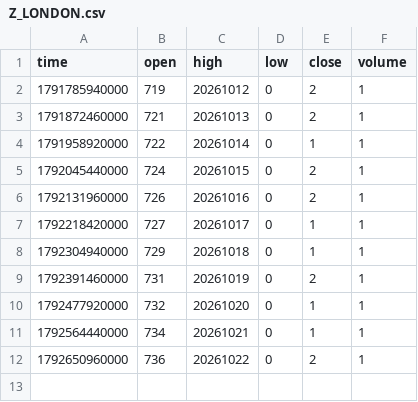
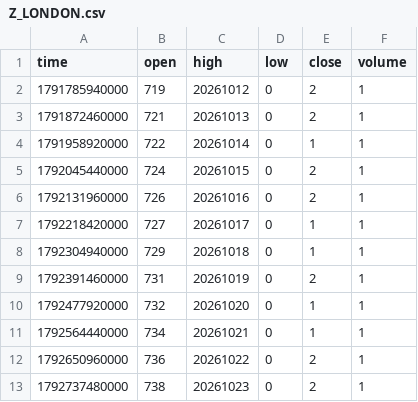
Before and after one commit to pranavmalhotra567-commits/sunrise-seed-data, a CSV file: Z_LONDON.csv, drawn as a sheet; the diff names each change by its address in the sheet, - before the commit and + after, or states it on an @@ line.

```diff
--- a/Z_LONDON.csv
+++ b/Z_LONDON.csv
+row 13: 1792737480000 | 738 | 20261023 | 0 | 2 | 1
```
Also changed, not shown: Z_NYC.csv, 1 other file.
